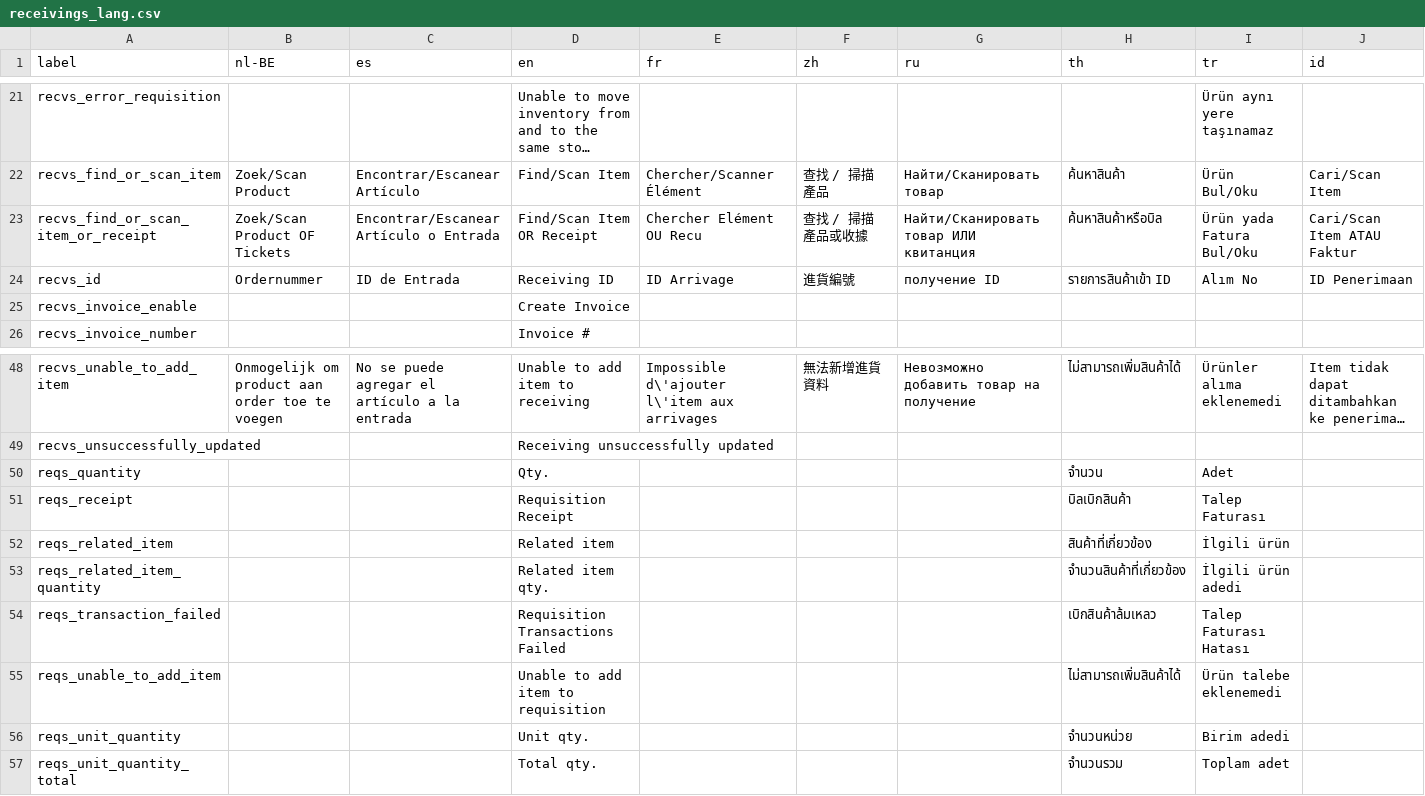
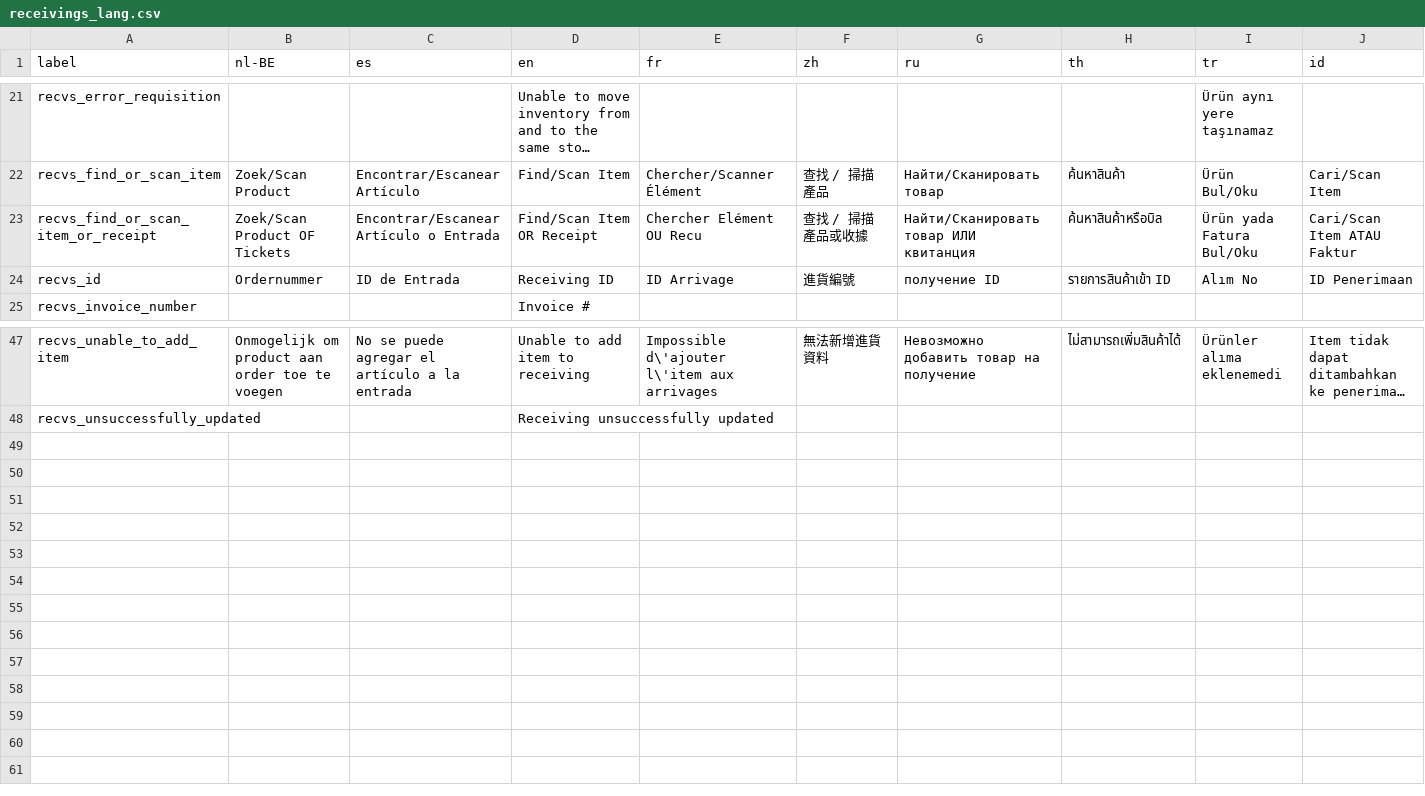
Before and after one commit to opensourcepos/opensourcepos, a CSV file: translations/receivings_lang.csv, drawn as a sheet; only a part is shown, gaps mark what is left out; long unchanged cells end in …; the diff names each change by its address in the sheet, - before the commit and + after, or states it on an @@ line.

```diff
--- a/translations/receivings_lang.csv
+++ b/translations/receivings_lang.csv
-row 25: recvs_invoice_enable |  |  | Create Invoice
-row 50: reqs_quantity |  |  | Qty. |  |  |  | จำนวน | Adet
-row 51: reqs_receipt |  |  | Requisition Receipt |  |  |  | บิลเบิกสินค้า | Talep Faturası
-row 52: reqs_related_item |  |  | Related item |  |  |  | สินค้าที่เกี่ยวข้อง | İlgili ürün
-row 53: reqs_related_item_quantity |  |  | Related item qty. |  |  |  | จำนวนสินค้าที่เกี่ยวข้อง | İlgili ürün adedi
-row 54: reqs_transaction_failed |  |  | Requisition Transactions Failed |  |  |  | เบิกสินค้าล้มเหลว | Talep Faturası Hatası
-row 55: reqs_unable_to_add_item |  |  | Unable to add item to requisition |  |  |  | ไม่สามารถเพิ่มสินค้าได้ | Ürün talebe eklenemedi
-row 56: reqs_unit_quantity |  |  | Unit qty. |  |  |  | จำนวนหน่วย | Birim adedi
-row 57: reqs_unit_quantity_total |  |  | Total qty. |  |  |  | จำนวนรวม | Toplam adet
```
Also changed, not shown: translations/items_lang.csv, translations/sales_lang.csv, 1 other file.
